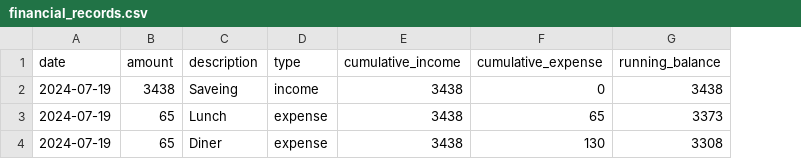
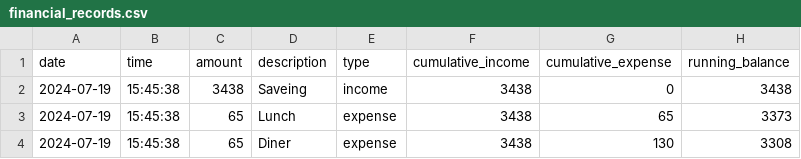
Before and after one commit to TONNAM-KSNP/Mini-Financial-Records, a CSV file: Mini-Financial-Records/financial_records.csv, drawn as a sheet; the diff names each change by its address in the sheet, - before the commit and + after, or states it on an @@ line.

Commit message:
add column time

```diff
--- a/Mini-Financial-Records/financial_records.csv
+++ b/Mini-Financial-Records/financial_records.csv
+column B (time), rows 2-4: all 15:45:38
```
Also changed, not shown: 1 other file.
